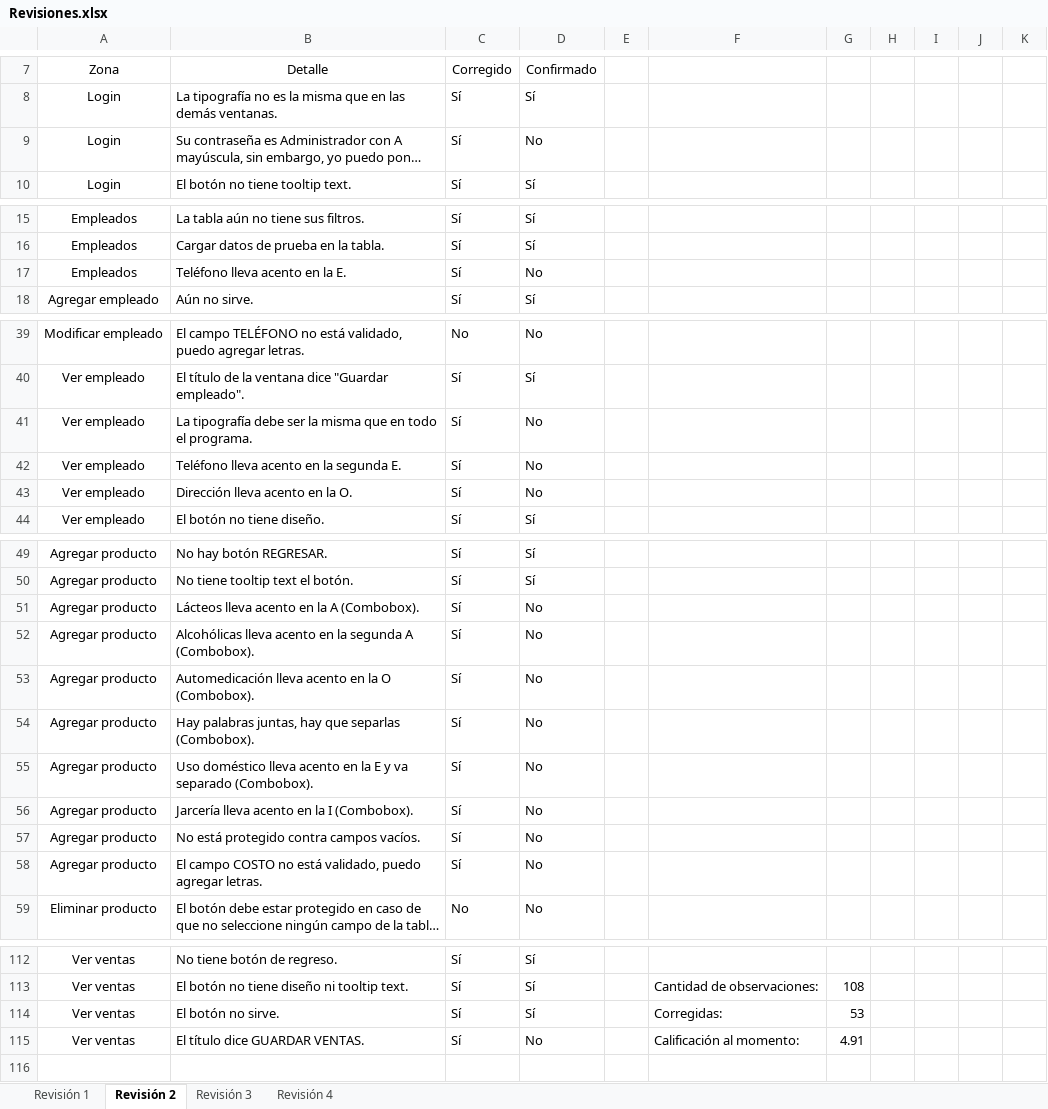
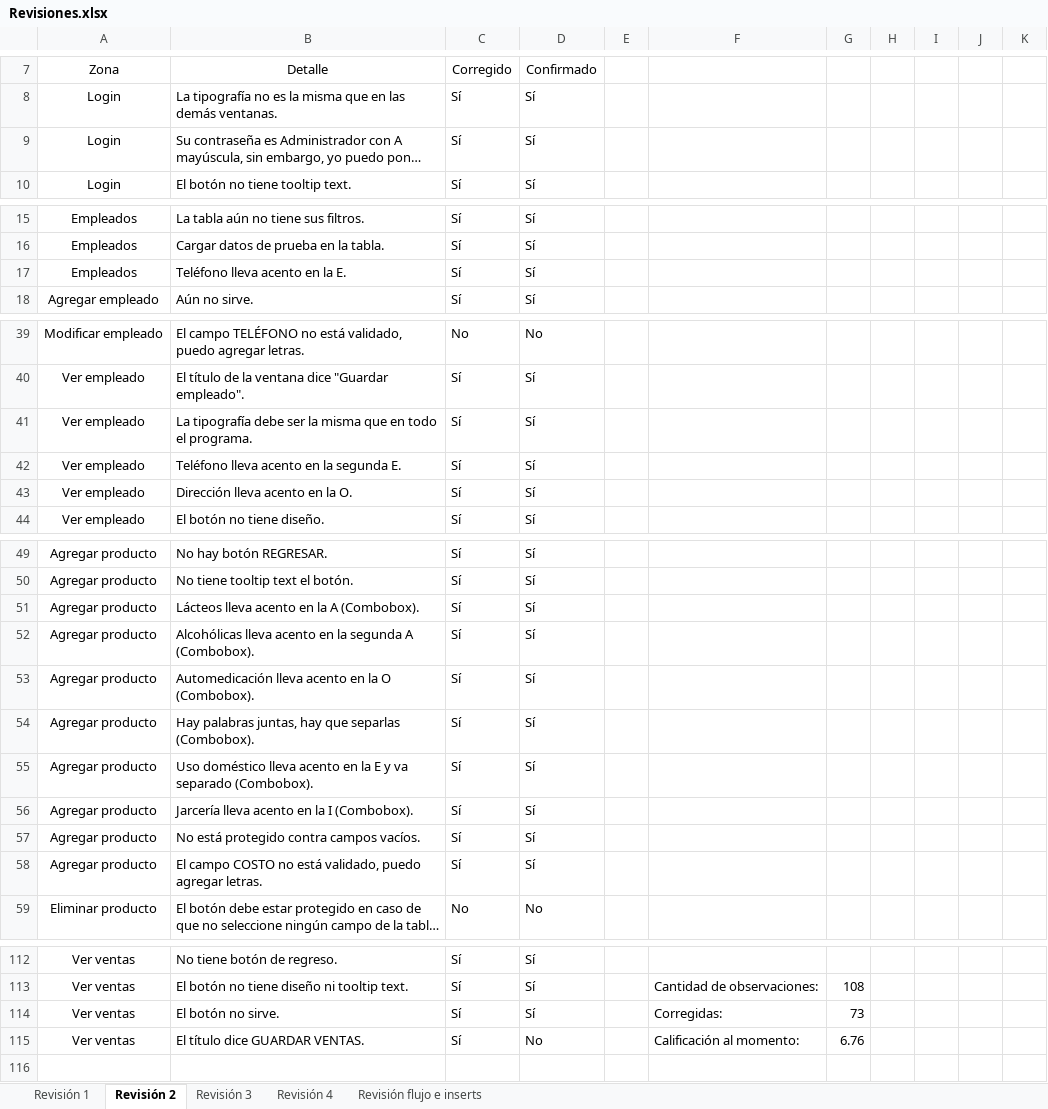
Before and after one commit to AxelRuben/TheGroceries, an Excel workbook: revisiones/Revisiones.xlsx, sheet Revisión 2, drawn as a sheet; only a part is shown, gaps mark what is left out; long unchanged cells end in …; values as stored, in another font and other column widths than the file's, no borders; conditional formats not drawn; the diff covers the shown part only; the diff names each change by its address in the sheet, - before the commit and + after, or states it on an @@ line.

Commit message:
Revisión
Revisión final de segundo parcial.

```diff
--- a/revisiones/Revisiones.xlsx (sheet Revisión 2)
+++ b/revisiones/Revisiones.xlsx (sheet Revisión 2)
+sheet tab: Revisión flujo e inserts
-D9: No
+D9: Sí
-D17: No
+D17: Sí
-D41:D43: No
+D41:D43: Sí
-D51:D58: No
+D51:D58: Sí
-G114: 53
+G114: 73
-G115: 4.91
+G115: 6.76
```
Also changed, not shown: 7 edited cells elsewhere in this sheet, sheet Revisión 4, sheet Revisión 3, sheet Revisión 1, 4 other files.
